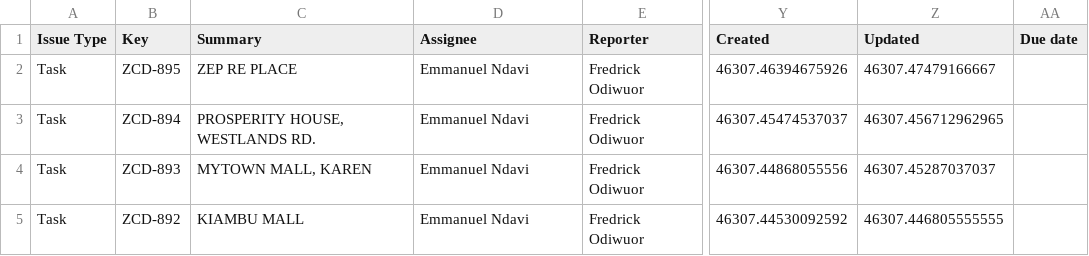
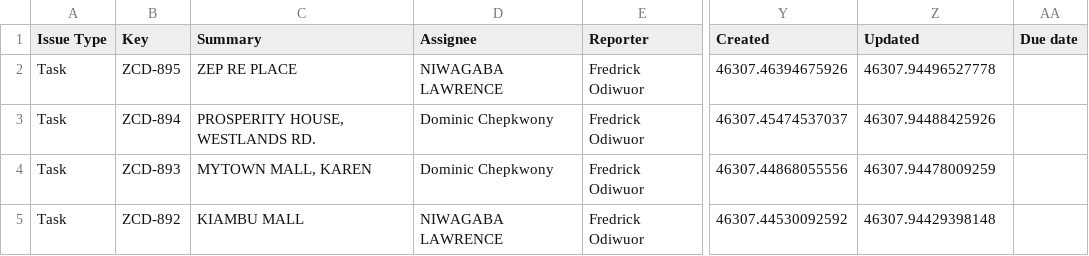
Before and after one commit to keithkinuthiakamauzeno/Network-Overview-Dashboard, a CSV file: data/pipeline.csv, drawn as a sheet; only a part is shown, gaps mark what is left out; the diff covers the shown part only; the diff names each change by its address in the sheet, - before the commit and + after, or states it on an @@ line.

```diff
--- a/data/pipeline.csv
+++ b/data/pipeline.csv
-D2 (Assignee): Emmanuel Ndavi
+D2 (Assignee): NIWAGABA LAWRENCE
-Z2 (Updated): 46307.47479166667
+Z2 (Updated): 46307.94496527778
-D3:D4 (Assignee): Emmanuel Ndavi
+D3:D4 (Assignee): Dominic Chepkwony
-Z3 (Updated): 46307.456712962965
+Z3 (Updated): 46307.94488425926
-Z4 (Updated): 46307.45287037037
+Z4 (Updated): 46307.94478009259
-D5 (Assignee): Emmanuel Ndavi
+D5 (Assignee): NIWAGABA LAWRENCE
-Z5 (Updated): 46307.446805555555
+Z5 (Updated): 46307.94429398148
```
Also changed, not shown: 45 edited cells elsewhere in this file.
